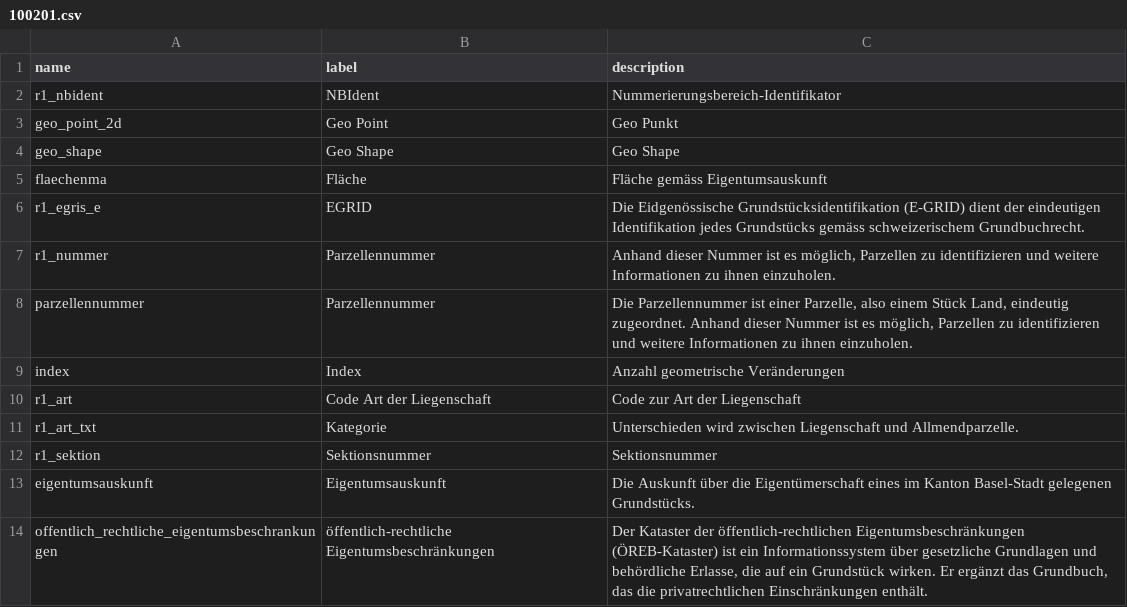
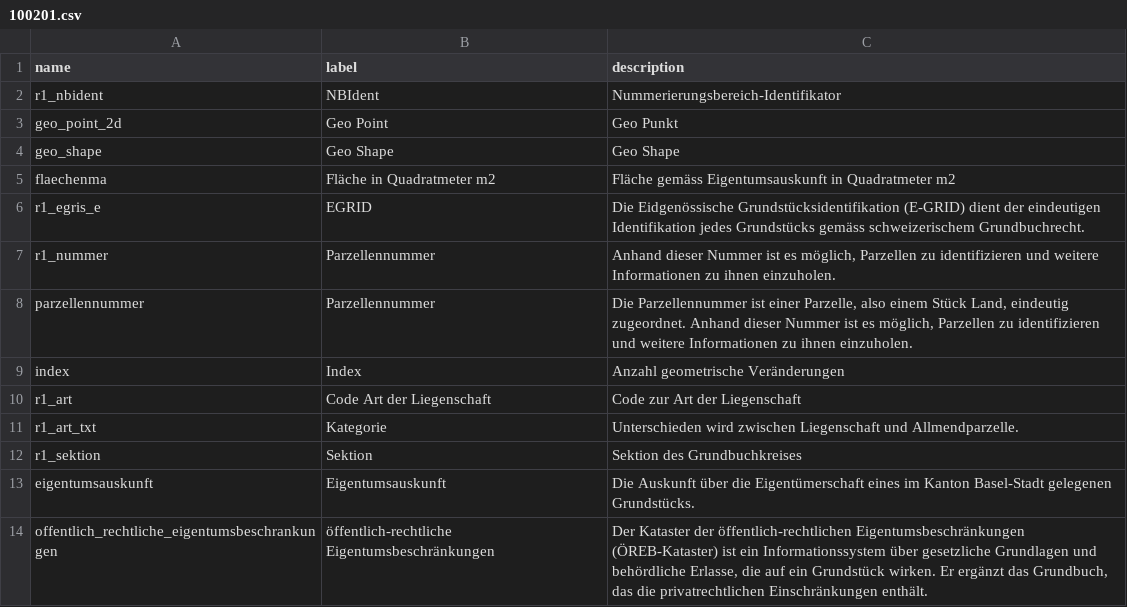
Before and after one commit to opendatabs/data-processing, a CSV file: gva_geodatenshop/100201.csv, drawn as a sheet.

Commit message:
Adjust shemafile for 100201

```diff
--- a/gva_geodatenshop/100201.csv
+++ b/gva_geodatenshop/100201.csv
@@ -4,3 +4,3 @@ geo_point_2d;Geo Point;Geo Punkt
 geo_shape;Geo Shape;Geo Shape
-flaechenma;Fläche;Fläche gemäss Eigentumsauskunft
+flaechenma;Fläche in Quadratmeter m2;Fläche gemäss Eigentumsauskunft in Quadratmeter m2
 r1_egris_e;EGRID;Die Eidgenössische Grundstücksidentifikation (E-GRID) dient der eindeutigen Identifikation jedes Grundstücks gemäss schweizerischem Grundbuchrecht.
@@ -11,3 +11,3 @@ r1_art;Code Art der Liegenschaft;Code zur Art der Liegenschaft
 r1_art_txt;Kategorie;Unterschieden wird zwischen Liegenschaft und Allmendparzelle.
-r1_sektion;Sektionsnummer;Sektionsnummer
+r1_sektion;Sektion;Sektion des Grundbuchkreises
 eigentumsauskunft;Eigentumsauskunft;Die Auskunft über die Eigentümerschaft eines im Kanton Basel-Stadt gelegenen Grundstücks.
```
